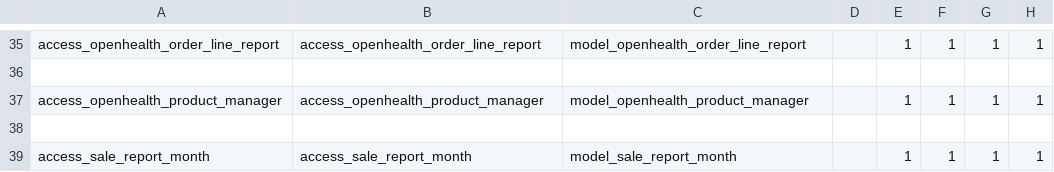
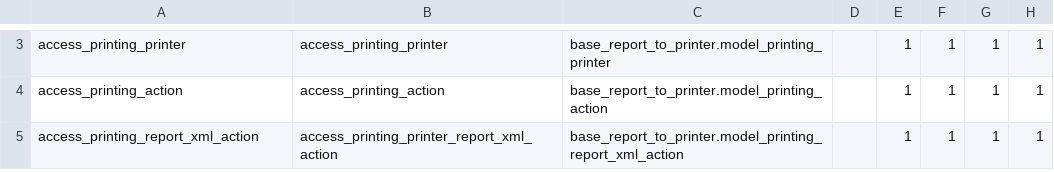
Before and after one commit to gibil5/openhealth, a CSV file: security/ir.model.access.BUF.csv, drawn as a sheet; only a part is shown, gaps mark what is left out; removed rows and columns are numbered as before the commit, all else as after; the diff covers the shown part only; the diff names each change by its address in the sheet, - before the commit and + after, or states it on an @@ line.

```diff
--- a/security/ir.model.access.BUF.csv
+++ b/security/ir.model.access.BUF.csv
-A3: access_openhealth_order_line_report
+A3: access_printing_printer
-B3: access_openhealth_order_line_report
+B3: access_printing_printer
-C3: model_openhealth_order_line_report
+C3: base_report_to_printer.model_printing_printer
-row 36: (empty)
-A4: access_openhealth_product_manager
+A4: access_printing_action
-B4: access_openhealth_product_manager
+B4: access_printing_action
-C4: model_openhealth_product_manager
+C4: base_report_to_printer.model_printing_action
-row 38: (empty)
-A5: access_sale_report_month
+A5: access_printing_report_xml_action
-B5: access_sale_report_month
+B5: access_printing_printer_report_xml_action
-C5: model_sale_report_month
+C5: base_report_to_printer.model_printing_report_xml_action
```
Also changed, not shown: 32 removed rows elsewhere in this file, security/ir.model.access.csv, 27 other files.
